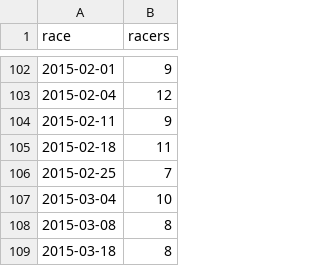
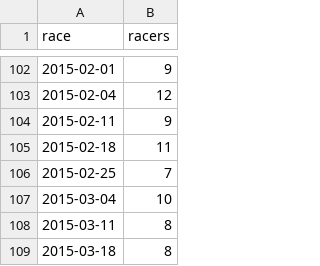
Before and after one commit to maxmetcalfe/Fog-City-Run, a TSV file: data/data.tsv, drawn as a sheet; only a part is shown, gaps mark what is left out.

Commit message:
Fixing race date for 2015-03-11

```diff
--- a/data/data.tsv
+++ b/data/data.tsv
@@ -107,3 +107,3 @@ race	racers
 2015-03-04	10
-2015-03-08	8
+2015-03-11	8
 2015-03-18	8
```
Also changed, not shown: 2 other files.
